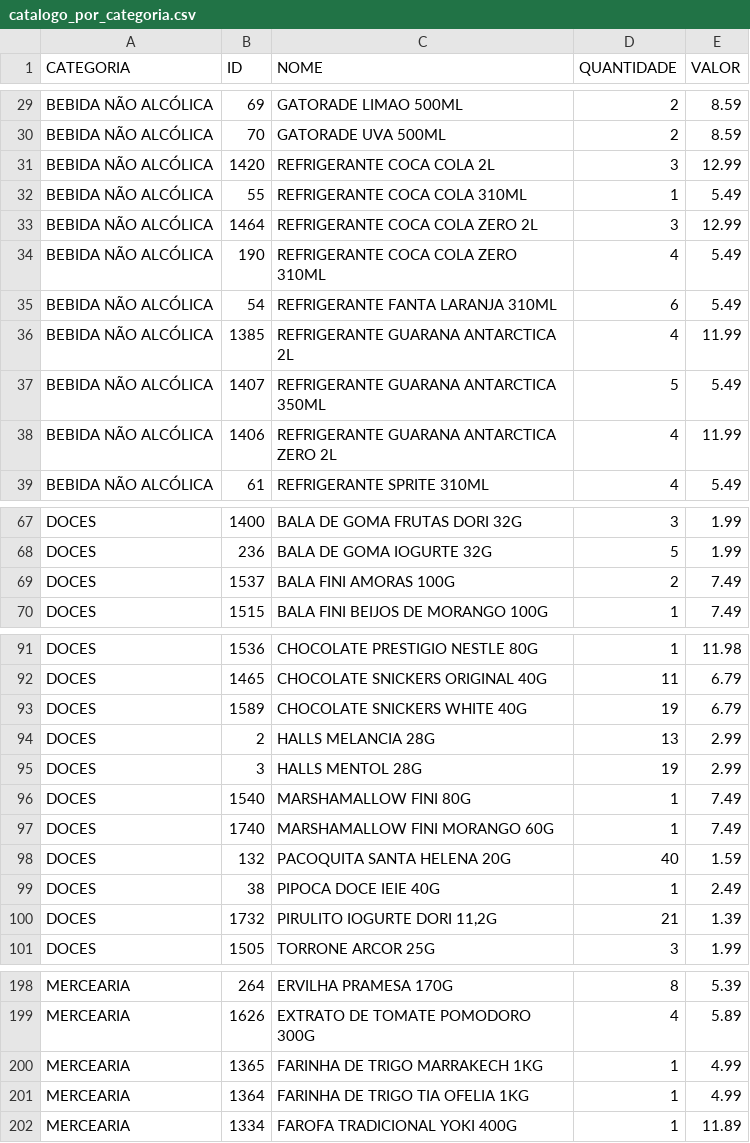
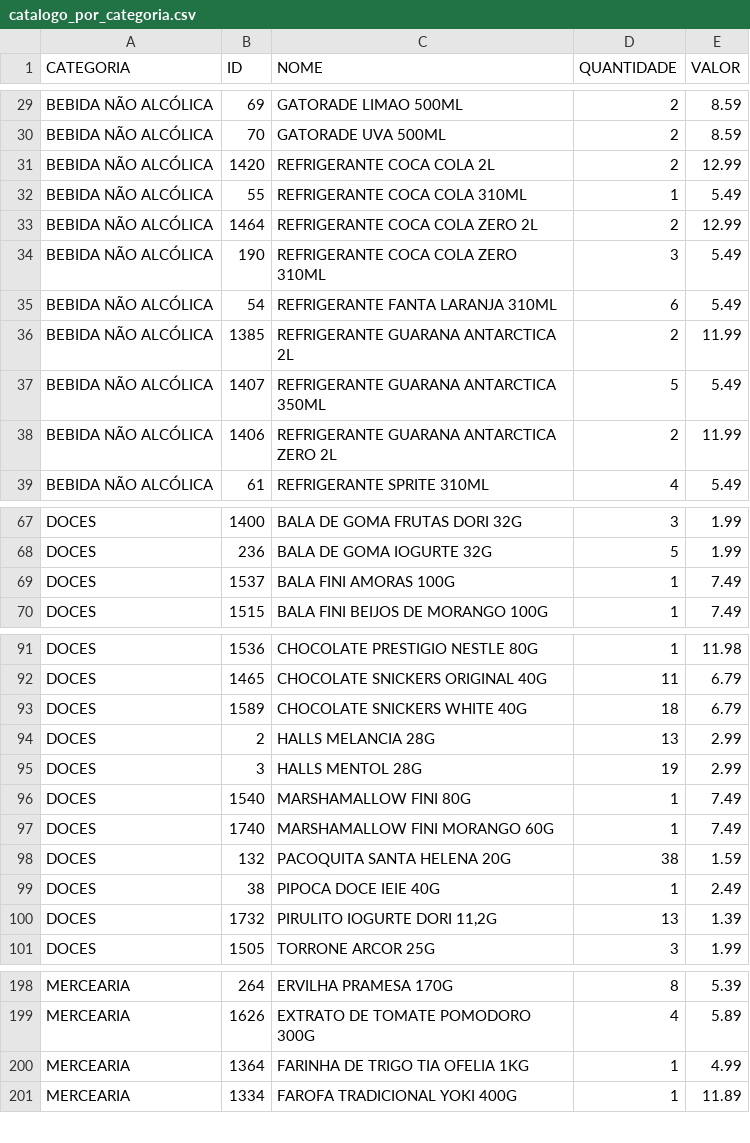
Before and after one commit to HugoSMonteiro/PesquisaMercado, a CSV file: catalogo_por_categoria.csv, drawn as a sheet; only a part is shown, gaps mark what is left out; the diff covers the shown part only.

```diff
--- a/catalogo_por_categoria.csv
+++ b/catalogo_por_categoria.csv
@@ -30,10 +30,10 @@ BEBIDA NÃO ALCÓLICA;69;GATORADE LIMAO 500ML;2;8.59
 BEBIDA NÃO ALCÓLICA;70;GATORADE UVA 500ML;2;8.59
-BEBIDA NÃO ALCÓLICA;1420;REFRIGERANTE COCA COLA 2L;3;12.99
+BEBIDA NÃO ALCÓLICA;1420;REFRIGERANTE COCA COLA 2L;2;12.99
 BEBIDA NÃO ALCÓLICA;55;REFRIGERANTE COCA COLA 310ML;1;5.49
-BEBIDA NÃO ALCÓLICA;1464;REFRIGERANTE COCA COLA ZERO  2L;3;12.99
-BEBIDA NÃO ALCÓLICA;190;REFRIGERANTE COCA COLA ZERO 310ML;4;5.49
+BEBIDA NÃO ALCÓLICA;1464;REFRIGERANTE COCA COLA ZERO  2L;2;12.99
+BEBIDA NÃO ALCÓLICA;190;REFRIGERANTE COCA COLA ZERO 310ML;3;5.49
 BEBIDA NÃO ALCÓLICA;54;REFRIGERANTE FANTA LARANJA 310ML;6;5.49
-BEBIDA NÃO ALCÓLICA;1385;REFRIGERANTE GUARANA ANTARCTICA 2L;4;11.99
+BEBIDA NÃO ALCÓLICA;1385;REFRIGERANTE GUARANA ANTARCTICA 2L;2;11.99
 BEBIDA NÃO ALCÓLICA;1407;REFRIGERANTE GUARANA ANTARCTICA 350ML;5;5.49
-BEBIDA NÃO ALCÓLICA;1406;REFRIGERANTE GUARANA ANTARCTICA ZERO 2L;4;11.99
+BEBIDA NÃO ALCÓLICA;1406;REFRIGERANTE GUARANA ANTARCTICA ZERO 2L;2;11.99
 BEBIDA NÃO ALCÓLICA;61;REFRIGERANTE SPRITE 310ML;4;5.49
@@ -68,3 +68,3 @@ DOCES;1400;BALA DE GOMA FRUTAS DORI 32G;3;1.99
 DOCES;236;BALA DE GOMA IOGURTE 32G;5;1.99
-DOCES;1537;BALA FINI AMORAS 100G;2;7.49
+DOCES;1537;BALA FINI AMORAS 100G;1;7.49
 DOCES;1515;BALA FINI BEIJOS DE MORANGO 100G;1;7.49
@@ -92,3 +92,3 @@ DOCES;1536;CHOCOLATE PRESTIGIO NESTLE 80G;1;11.98
 DOCES;1465;CHOCOLATE SNICKERS ORIGINAL 40G;11;6.79
-DOCES;1589;CHOCOLATE SNICKERS WHITE 40G;19;6.79
+DOCES;1589;CHOCOLATE SNICKERS WHITE 40G;18;6.79
 DOCES;2;HALLS MELANCIA 28G;13;2.99
@@ -97,5 +97,5 @@ DOCES;1540;MARSHAMALLOW FINI 80G;1;7.49
 DOCES;1740;MARSHAMALLOW FINI MORANGO 60G;1;7.49
-DOCES;132;PACOQUITA SANTA HELENA 20G;40;1.59
+DOCES;132;PACOQUITA SANTA HELENA 20G;38;1.59
 DOCES;38;PIPOCA DOCE IEIE 40G;1;2.49
-DOCES;1732;PIRULITO IOGURTE DORI 11,2G;21;1.39
+DOCES;1732;PIRULITO IOGURTE DORI 11,2G;13;1.39
 DOCES;1505;TORRONE ARCOR 25G;3;1.99
@@ -199,3 +199,2 @@ MERCEARIA;264;ERVILHA PRAMESA 170G;8;5.39
 MERCEARIA;1626;EXTRATO DE TOMATE POMODORO 300G;4;5.89
-MERCEARIA;1365;FARINHA DE TRIGO MARRAKECH 1KG;1;4.99
 MERCEARIA;1364;FARINHA DE TRIGO TIA OFELIA 1KG;1;4.99
```
Also changed, not shown: 10 edited cells elsewhere in this file, catalogo_geral.csv, movimentacoes.csv, 2 other files.
